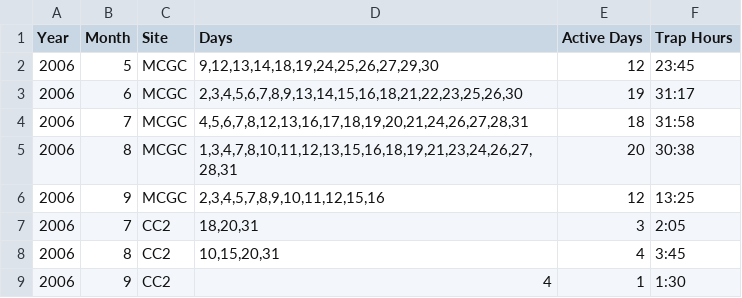
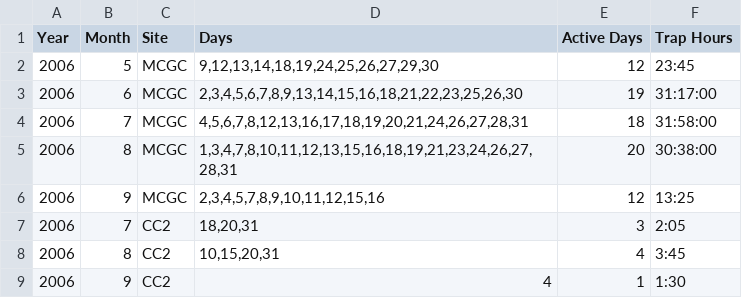
Before and after one commit to ezylstra/Mark-RecaptureModels, a CSV file: data/RMNP-trap-effort/effort-2006.csv, drawn as a sheet; only a part is shown.

```diff
--- a/data/RMNP-trap-effort/effort-2006.csv
+++ b/data/RMNP-trap-effort/effort-2006.csv
@@ -2,5 +2,5 @@ Year,Month,Site,Days,Active Days,Trap Hours
 2006,5,MCGC,"9,12,13,14,18,19,24,25,26,27,29,30",12,23:45
-2006,6,MCGC,"2,3,4,5,6,7,8,9,13,14,15,16,18,21,22,23,25,26,30",19,31:17
-2006,7,MCGC,"4,5,6,7,8,12,13,16,17,18,19,20,21,24,26,27,28,31",18,31:58
-2006,8,MCGC,"1,3,4,7,8,10,11,12,13,15,16,18,19,21,23,24,26,27,28,31",20,30:38
+2006,6,MCGC,"2,3,4,5,6,7,8,9,13,14,15,16,18,21,22,23,25,26,30",19,31:17:00
+2006,7,MCGC,"4,5,6,7,8,12,13,16,17,18,19,20,21,24,26,27,28,31",18,31:58:00
+2006,8,MCGC,"1,3,4,7,8,10,11,12,13,15,16,18,19,21,23,24,26,27,28,31",20,30:38:00
 2006,9,MCGC,"2,3,4,5,7,8,9,10,11,12,15,16",12,13:25
```
Also changed, not shown: data/RMNP-trap-effort/effort-2005.csv, data/RMNP-trap-effort/effort-2007.csv, 7 other files.
